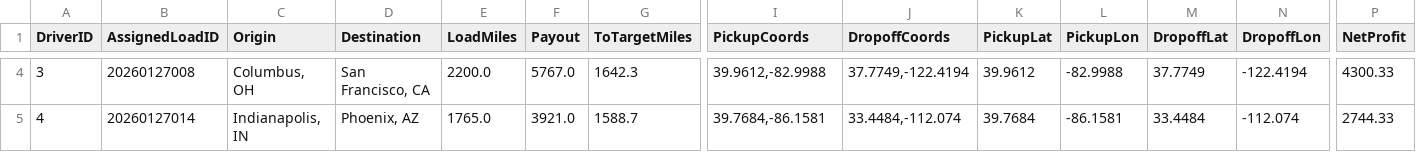
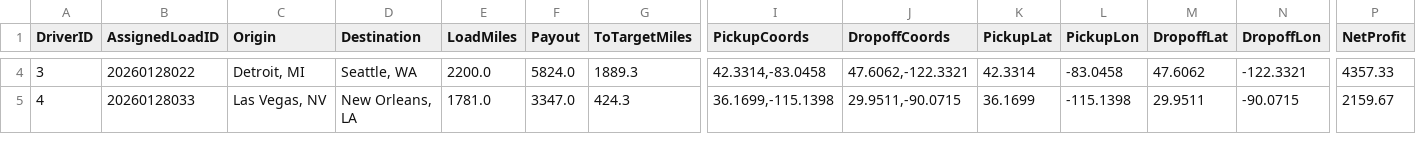
Before and after one commit to BryantPortfolio/truck-load-optimizer, a CSV file: latest_assignments.csv, drawn as a sheet; only a part is shown, gaps mark what is left out; the diff covers the shown part only; the diff names each change by its address in the sheet, - before the commit and + after, or states it on an @@ line.

```diff
--- a/latest_assignments.csv
+++ b/latest_assignments.csv
-B4 (AssignedLoadID): 20260127008
+B4 (AssignedLoadID): 20260128022
-C4 (Origin): Columbus, OH
+C4 (Origin): Detroit, MI
-D4 (Destination): San Francisco, CA
+D4 (Destination): Seattle, WA
-F4 (Payout): 5767.0
+F4 (Payout): 5824.0
-G4 (ToTargetMiles): 1642.3
+G4 (ToTargetMiles): 1889.3
-I4 (PickupCoords): 39.9612,-82.9988
+I4 (PickupCoords): 42.3314,-83.0458
-J4 (DropoffCoords): 37.7749,-122.4194
+J4 (DropoffCoords): 47.6062,-122.3321
-K4 (PickupLat): 39.9612
+K4 (PickupLat): 42.3314
-L4 (PickupLon): -82.9988
+L4 (PickupLon): -83.0458
-M4 (DropoffLat): 37.7749
+M4 (DropoffLat): 47.6062
-N4 (DropoffLon): -122.4194
+N4 (DropoffLon): -122.3321
-P4 (NetProfit): 4300.33
+P4 (NetProfit): 4357.33
-B5 (AssignedLoadID): 20260127014
+B5 (AssignedLoadID): 20260128033
-C5 (Origin): Indianapolis, IN
+C5 (Origin): Las Vegas, NV
-D5 (Destination): Phoenix, AZ
+D5 (Destination): New Orleans, LA
-E5 (LoadMiles): 1765.0
+E5 (LoadMiles): 1781.0
-F5 (Payout): 3921.0
+F5 (Payout): 3347.0
-G5 (ToTargetMiles): 1588.7
+G5 (ToTargetMiles): 424.3
-I5 (PickupCoords): 39.7684,-86.1581
+I5 (PickupCoords): 36.1699,-115.1398
-J5 (DropoffCoords): 33.4484,-112.074
+J5 (DropoffCoords): 29.9511,-90.0715
-K5 (PickupLat): 39.7684
+K5 (PickupLat): 36.1699
-L5 (PickupLon): -86.1581
+L5 (PickupLon): -115.1398
-M5 (DropoffLat): 33.4484
+M5 (DropoffLat): 29.9511
-N5 (DropoffLon): -112.074
+N5 (DropoffLon): -90.0715
-P5 (NetProfit): 2744.33
+P5 (NetProfit): 2159.67
```
Also changed, not shown: 52 edited cells elsewhere in this file.
